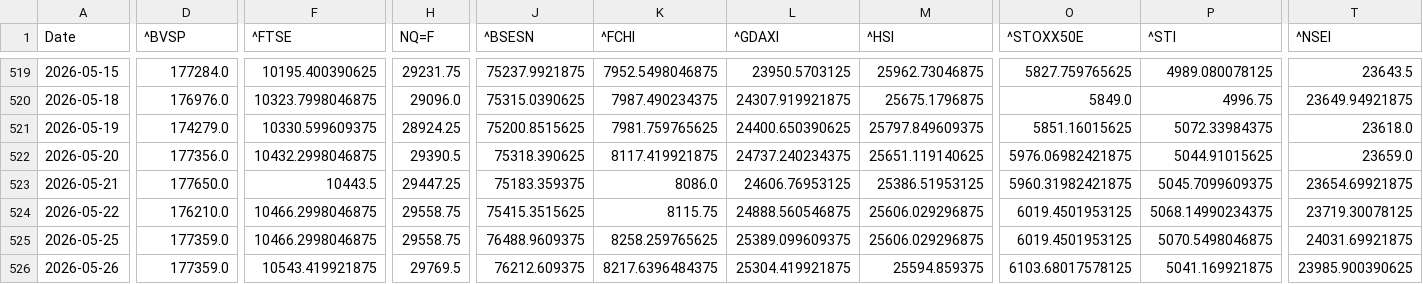
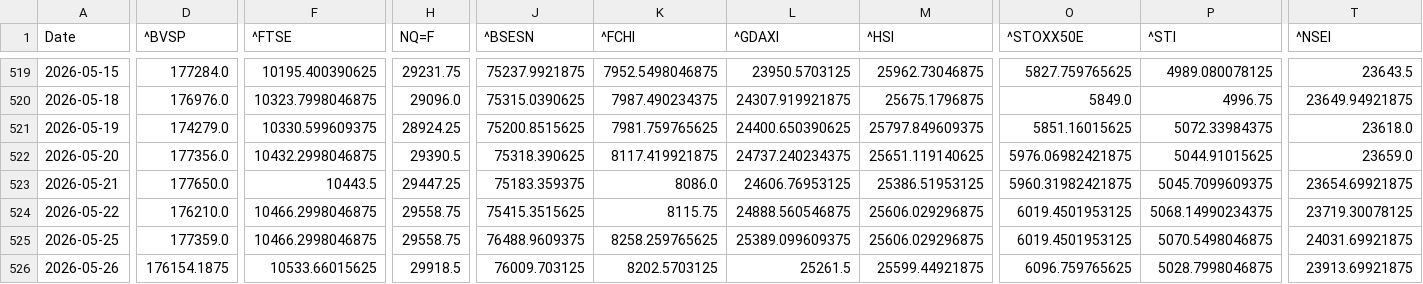
Before and after one commit to rhtjn3-sketch/Stock-Analysis, a CSV file: world_indices_master.csv, drawn as a sheet; only a part is shown, gaps mark what is left out; the diff names each change by its address in the sheet, - before the commit and + after, or states it on an @@ line.

```diff
--- a/world_indices_master.csv
+++ b/world_indices_master.csv
-D526 (^BVSP): 177359.0
+D526 (^BVSP): 176154.1875
-F526 (^FTSE): 10543.419921875
+F526 (^FTSE): 10533.66015625
-H526 (NQ=F): 29769.5
+H526 (NQ=F): 29918.5
-J526 (^BSESN): 76212.609375
+J526 (^BSESN): 76009.703125
-K526 (^FCHI): 8217.6396484375
+K526 (^FCHI): 8202.5703125
-L526 (^GDAXI): 25304.419921875
+L526 (^GDAXI): 25261.5
-M526 (^HSI): 25594.859375
+M526 (^HSI): 25599.44921875
-O526 (^STOXX50E): 6103.68017578125
+O526 (^STOXX50E): 6096.759765625
-P526 (^STI): 5041.169921875
+P526 (^STI): 5028.7998046875
-T526 (^NSEI): 23985.900390625
+T526 (^NSEI): 23913.69921875
```
Also changed, not shown: macro_master.csv, nifty_indices_master.csv, 4 other files.
